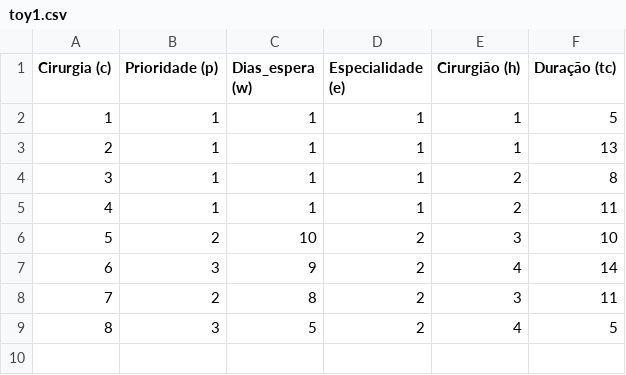
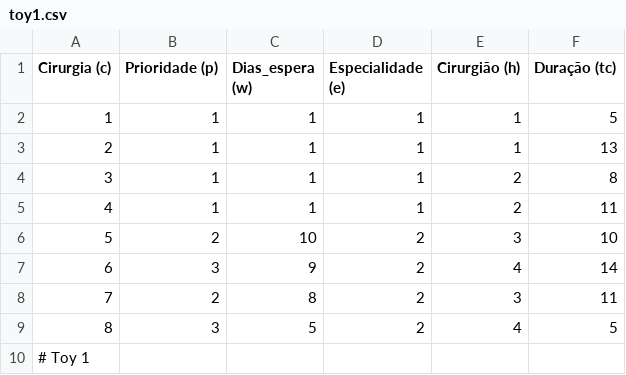
Before and after one commit to AmieOliveira/Planejamento-Cirurgias, a CSV file: Dados/toy1.csv, drawn as a sheet.

```diff
--- a/Dados/toy1.csv
+++ b/Dados/toy1.csv
@@ -9 +9,2 @@ Cirurgia (c);Prioridade (p);Dias_espera (w);Especialidade (e);Cirurgião (h);Dur
 8;3;5;2;4;5
+# Toy 1
```
Also changed, not shown: Dados/fullrand_s100_p1-4_w40_t2-10_e20_g20.csv, Dados/fullrand_s50_p1-4_w20_t2-10_e5_g20.csv, 5 other files.
